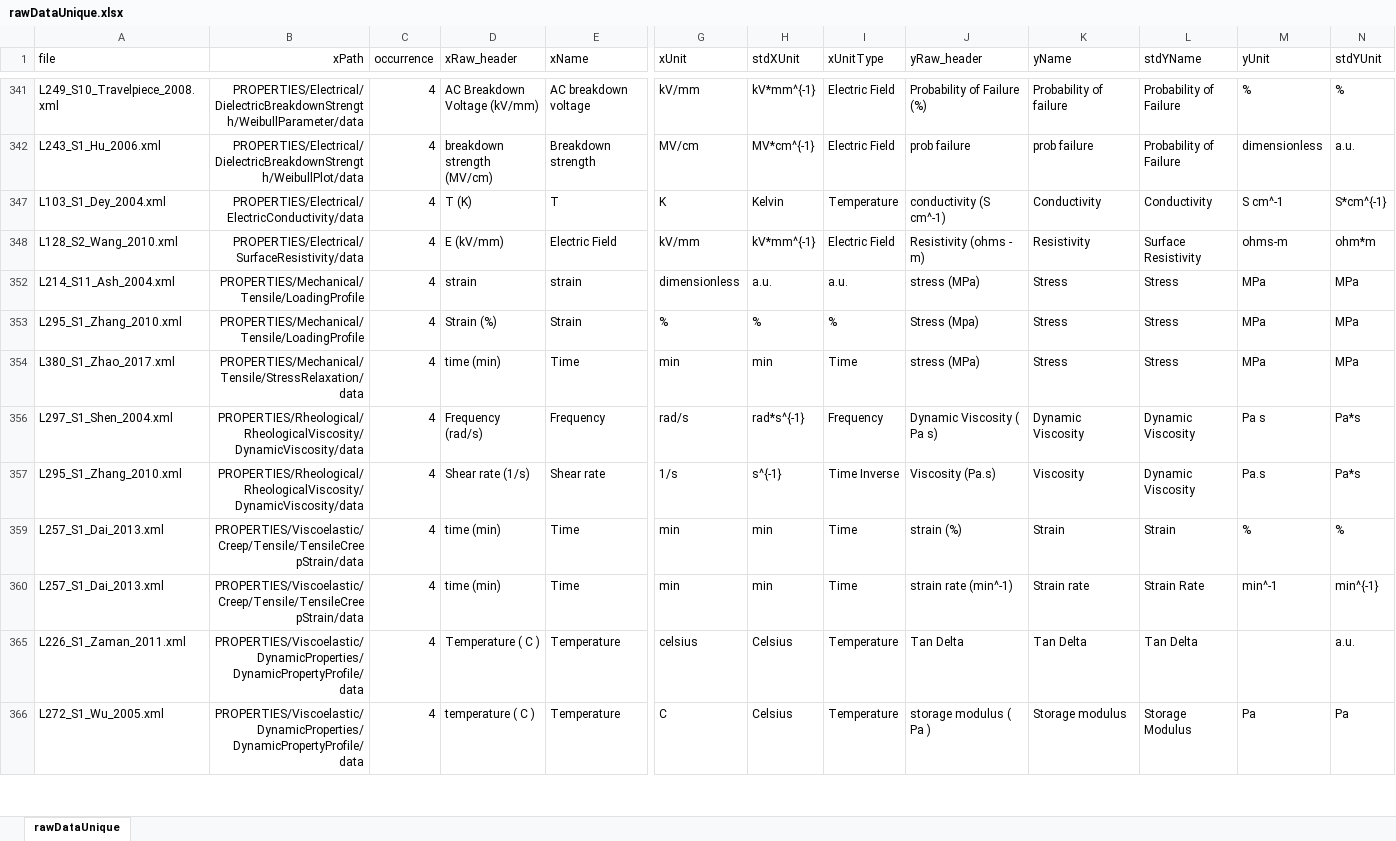
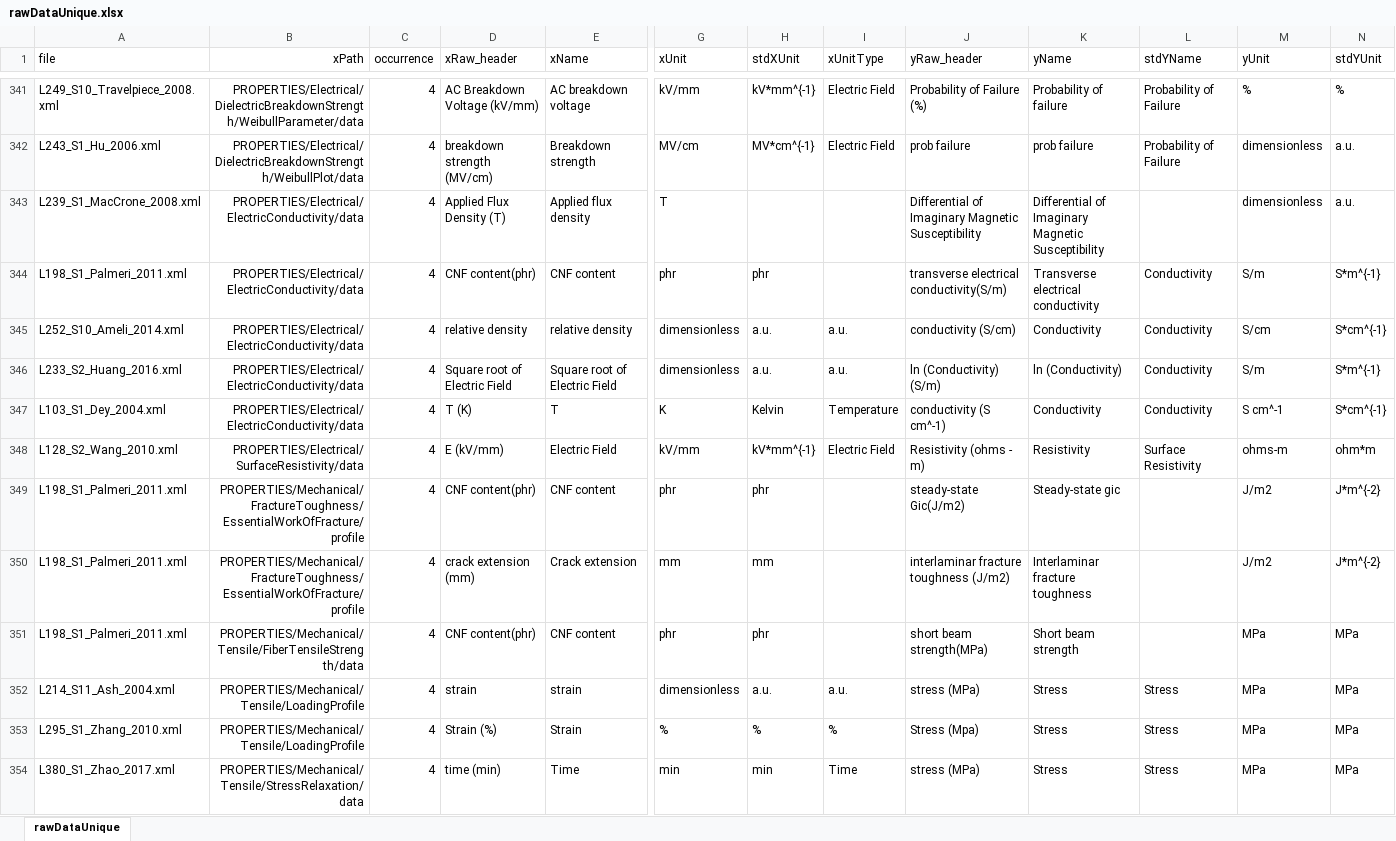
Before and after one commit to bingyinh/nanomineParser, an Excel workbook: data_preparation/rawDataUnique.xlsx, sheet rawDataUnique, drawn as a sheet; only a part is shown, gaps mark what is left out; the shorter side is filled out with more unchanged rows; values as stored, in another font and other column widths than the file's, no borders; rows hold the shown columns only; the diff covers the shown part only; the diff names each change by its address in the sheet, - before the commit and + after, or states it on an @@ line.

Commit message:
rawDataUnique update, triggered  for a few curation errors and fixed a few xPath

```diff
--- a/data_preparation/rawDataUnique.xlsx (sheet rawDataUnique)
+++ b/data_preparation/rawDataUnique.xlsx (sheet rawDataUnique)
@@ row 343 unhidden: L239_S1_MacCrone_2008.xml | PROPERTIES/Electrical/ElectricConductivity/data | 4 | Applied Flux Density (T) | Applied flux density | T |  |  | Differential of Imaginary Magnetic Susceptibility | Differential of Imaginary Magnetic Susceptibility |  | dimensionless | a.u. @@
@@ row 344 unhidden: L198_S1_Palmeri_2011.xml | PROPERTIES/Electrical/ElectricConductivity/data | 4 | CNF content(phr) | CNF content | phr | phr |  | transverse electrical conductivity(S/m) | Transverse electrical conductivity | Conductivity | S/m | S*m^{-1} @@
@@ row 345 unhidden: L252_S10_Ameli_2014.xml | PROPERTIES/Electrical/ElectricConductivity/data | 4 | relative density | relative density | dimensionless | a.u. | a.u. | conductivity (S/cm) | Conductivity | Conductivity | S/cm | S*cm^{-1} @@
@@ row 346 unhidden: L233_S2_Huang_2016.xml | PROPERTIES/Electrical/ElectricConductivity/data | 4 | Square root of Electric Field | Square root of Electric Field | dimensionless | a.u. | a.u. | ln (Conductivity) (S/m) | ln (Conductivity) | Conductivity | S/m | S*m^{-1} @@
@@ row 349 unhidden: L198_S1_Palmeri_2011.xml | PROPERTIES/Mechanical/FractureToughness/EssentialWorkOfFracture/profile | 4 | CNF content(phr) | CNF content | phr | phr |  | steady-state Gic(J/m2) | Steady-state gic |  | J/m2 | J*m^{-2} @@
@@ row 350 unhidden: L198_S1_Palmeri_2011.xml | PROPERTIES/Mechanical/FractureToughness/EssentialWorkOfFracture/profile | 4 | crack extension (mm) | Crack extension | mm | mm |  | interlaminar fracture toughness (J/m2) | Interlaminar fracture toughness |  | J/m2 | J*m^{-2} @@
@@ row 351 unhidden: L198_S1_Palmeri_2011.xml | PROPERTIES/Mechanical/Tensile/FiberTensileStrength/data | 4 | CNF content(phr) | CNF content | phr | phr |  | short beam strength(MPa) | Short beam strength |  | MPa | MPa @@
```
Also changed, not shown: 100 hidden or unhidden rows and 9 edited cells elsewhere in this sheet, 1 other file.
